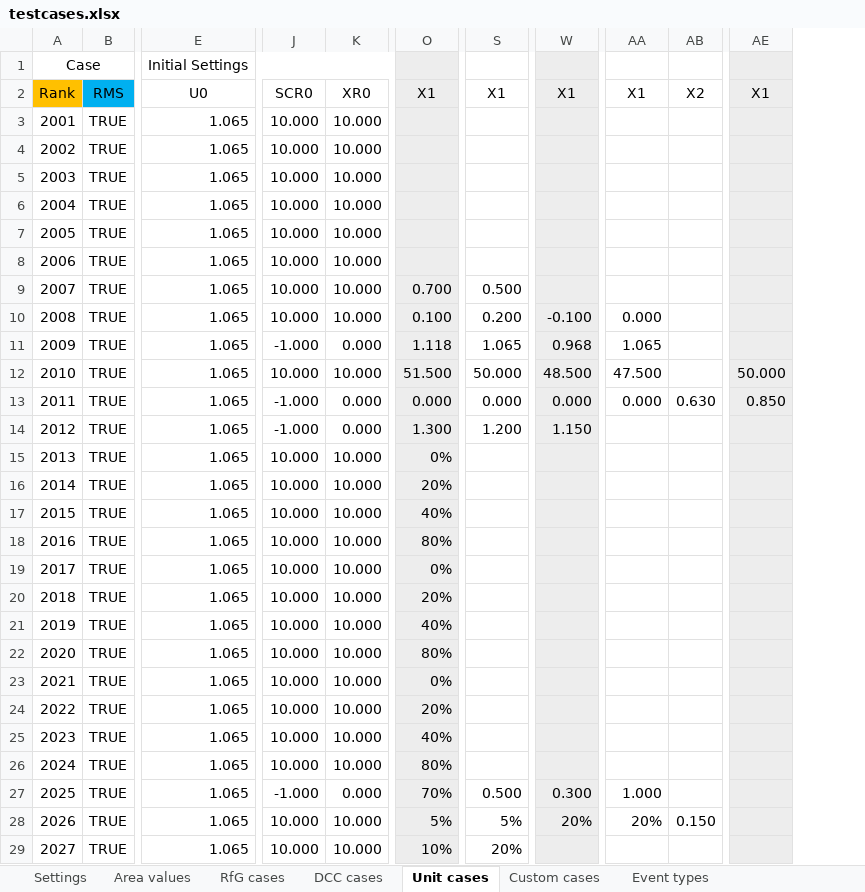
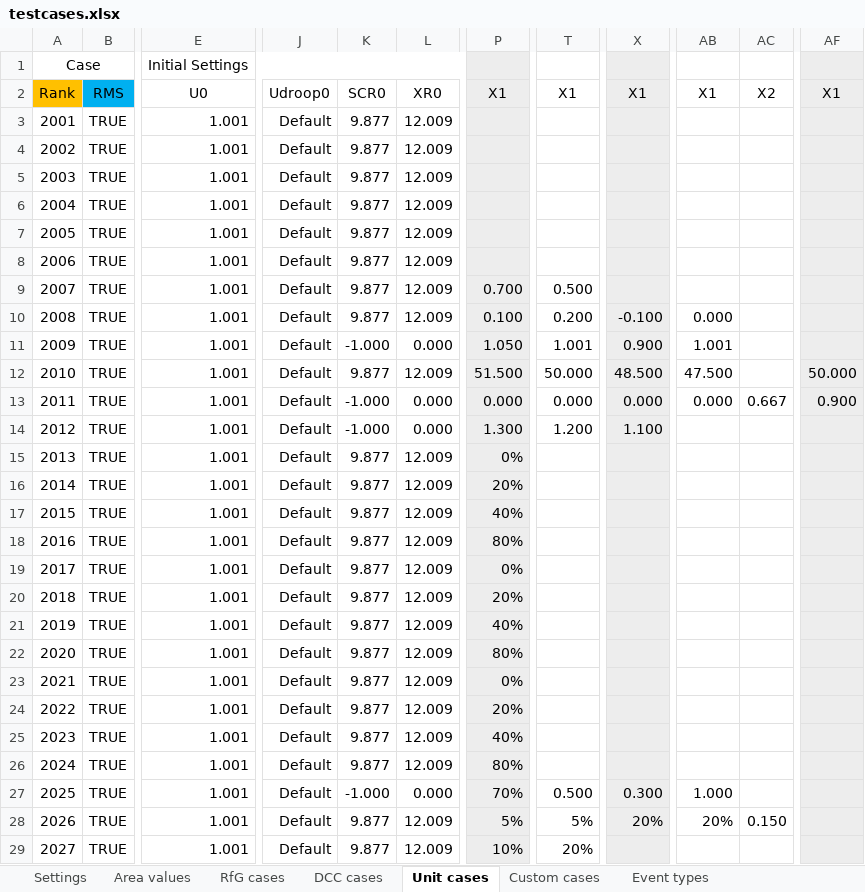
Before and after one commit to ZRPedro/MTB, an Excel workbook: testcases.xlsx, sheet Unit cases, drawn as a sheet; only a part is shown, gaps mark what is left out; values as stored, in another font and other column widths than the file's, no borders; removed rows and columns are numbered as before the commit, all else as after; the diff covers the shown part only; the diff names each change by its address in the sheet, - before the commit and + after, or states it on an @@ line.

Commit message:
Update test cases in testcases.xlsx and the MTB's PSCAD module to reflect recent changes in case_setup.py

```diff
--- a/testcases.xlsx (sheet Unit cases)
+++ b/testcases.xlsx (sheet Unit cases)
-column J, rows 2-29: SCR0 | 10.000 | 10.000 | 10.000 | 10.000 | 10.000 | 10.000 | 10.000 | 10.000 | -1.000 | 10.000 | -1.000 | -1.000 | 10.000 | 10.000 | 10.000 | 10.000 | 10.000 | 10.000 | 10.000 | 10.000 | 10.000 | 10.000 | 10.000 | 10.000 | -1.000 | 10.000 | 10.000
-column K, rows 2-29: XR0 | 10.000 | 10.000 | 10.000 | 10.000 | 10.000 | 10.000 | 10.000 | 10.000 | 0.000 | 10.000 | 0.000 | 0.000 | 10.000 | 10.000 | 10.000 | 10.000 | 10.000 | 10.000 | 10.000 | 10.000 | 10.000 | 10.000 | 10.000 | 10.000 | 0.000 | 10.000 | 10.000
+column J, rows 2-29: Udroop0 | Default | Default | Default | Default | Default | Default | Default | Default | Default | Default | Default | Default | Default | Default | Default | Default | Default | Default | Default | Default | Default | Default | Default | Default | Default | Default | Default
+column K, rows 2-29: SCR0 | 9.877 | 9.877 | 9.877 | 9.877 | 9.877 | 9.877 | 9.877 | 9.877 | -1.000 | 9.877 | -1.000 | -1.000 | 9.877 | 9.877 | 9.877 | 9.877 | 9.877 | 9.877 | 9.877 | 9.877 | 9.877 | 9.877 | 9.877 | 9.877 | -1.000 | 9.877 | 9.877
+column L, rows 2-29: XR0 | 12.009 | 12.009 | 12.009 | 12.009 | 12.009 | 12.009 | 12.009 | 12.009 | 0.000 | 12.009 | 0.000 | 0.000 | 12.009 | 12.009 | 12.009 | 12.009 | 12.009 | 12.009 | 12.009 | 12.009 | 12.009 | 12.009 | 12.009 | 12.009 | 0.000 | 12.009 | 12.009
-E3:E29: 1.065
+E3:E29: 1.001
-P11: 1.118
+P11: 1.050
-T11: 1.065
+T11: 1.001
-X11: 0.968
+X11: 0.900
-AB11: 1.065
+AB11: 1.001
-AC13: 0.630
+AC13: 0.667
-AF13: 0.850
+AF13: 0.900
-X14: 1.150
+X14: 1.100
```
Also changed, not shown: 28 edited cells elsewhere in this sheet, sheet Custom cases, sheet RfG cases, sheet RfG cases overview, sheet DCC cases, sheet Settings, sheet Area values, 1 more sheet, other sheet tabs, formulas that keep their value, 1 other file.
